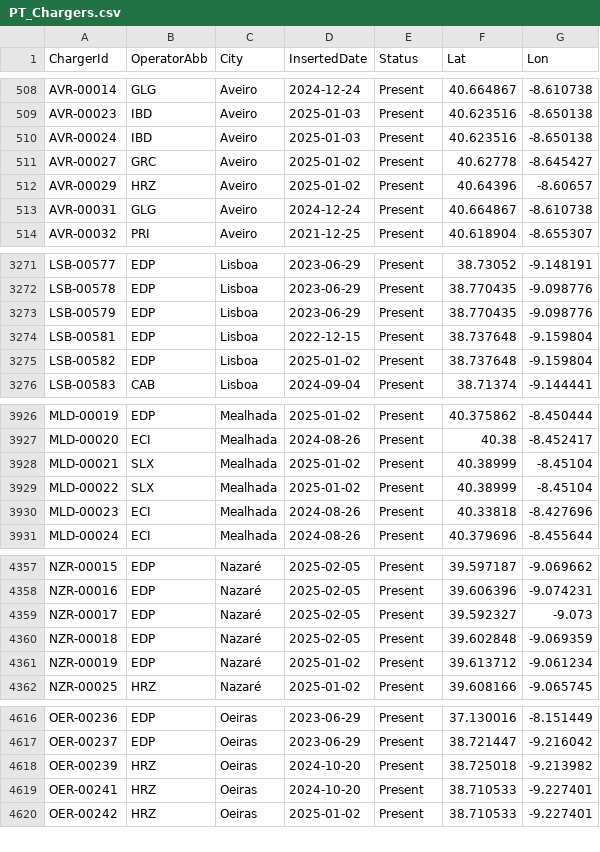
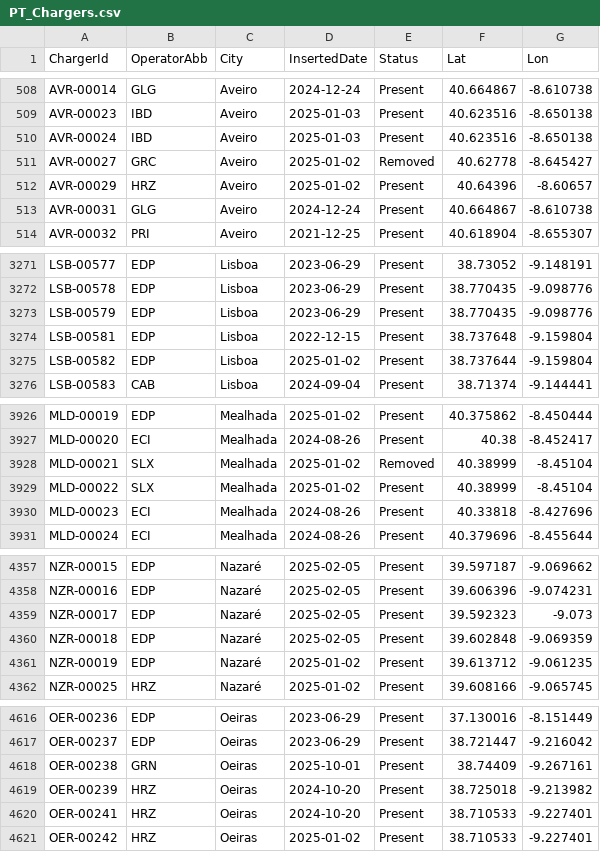
Before and after one commit to pmreis/emobility, a CSV file: data/outputs/PT_Chargers.csv, drawn as a sheet; only a part is shown, gaps mark what is left out; the diff covers the shown part only.

```diff
--- a/data/outputs/PT_Chargers.csv
+++ b/data/outputs/PT_Chargers.csv
@@ -510,3 +510,3 @@ AVR-00023,IBD,Aveiro,2025-01-03,Present,40.623516,-8.650138
 AVR-00024,IBD,Aveiro,2025-01-03,Present,40.623516,-8.650138
-AVR-00027,GRC,Aveiro,2025-01-02,Present,40.62778,-8.645427
+AVR-00027,GRC,Aveiro,2025-01-02,Removed,40.62778,-8.645427
 AVR-00029,HRZ,Aveiro,2025-01-02,Present,40.64396,-8.60657
@@ -3274,3 +3274,3 @@ LSB-00579,EDP,Lisboa,2023-06-29,Present,38.770435,-9.098776
 LSB-00581,EDP,Lisboa,2022-12-15,Present,38.737648,-9.159804
-LSB-00582,EDP,Lisboa,2025-01-02,Present,38.737648,-9.159804
+LSB-00582,EDP,Lisboa,2025-01-02,Present,38.737644,-9.159804
 LSB-00583,CAB,Lisboa,2024-09-04,Present,38.71374,-9.144441
@@ -3927,3 +3927,3 @@ MLD-00019,EDP,Mealhada,2025-01-02,Present,40.375862,-8.450444
 MLD-00020,ECI,Mealhada,2024-08-26,Present,40.38,-8.452417
-MLD-00021,SLX,Mealhada,2025-01-02,Present,40.38999,-8.45104
+MLD-00021,SLX,Mealhada,2025-01-02,Removed,40.38999,-8.45104
 MLD-00022,SLX,Mealhada,2025-01-02,Present,40.38999,-8.45104
@@ -4358,5 +4358,5 @@ NZR-00015,EDP,Nazaré,2025-02-05,Present,39.597187,-9.069662
 NZR-00016,EDP,Nazaré,2025-02-05,Present,39.606396,-9.074231
-NZR-00017,EDP,Nazaré,2025-02-05,Present,39.592327,-9.073
+NZR-00017,EDP,Nazaré,2025-02-05,Present,39.592323,-9.073
 NZR-00018,EDP,Nazaré,2025-02-05,Present,39.602848,-9.069359
-NZR-00019,EDP,Nazaré,2025-01-02,Present,39.613712,-9.061234
+NZR-00019,EDP,Nazaré,2025-01-02,Present,39.613712,-9.061235
 NZR-00025,HRZ,Nazaré,2025-01-02,Present,39.608166,-9.065745
@@ -4617,2 +4617,3 @@ OER-00236,EDP,Oeiras,2023-06-29,Present,37.130016,-8.151449
 OER-00237,EDP,Oeiras,2023-06-29,Present,38.721447,-9.216042
+OER-00238,GRN,Oeiras,2025-10-01,Present,38.74409,-9.267161
 OER-00239,HRZ,Oeiras,2024-10-20,Present,38.725018,-9.213982
```
Also changed, not shown: 1 edited cell elsewhere in this file, data/outputs/PT_Chargers_Per_District.csv, data/outputs/PT_Chargers_Per_Municipality.csv, 5 other files.
